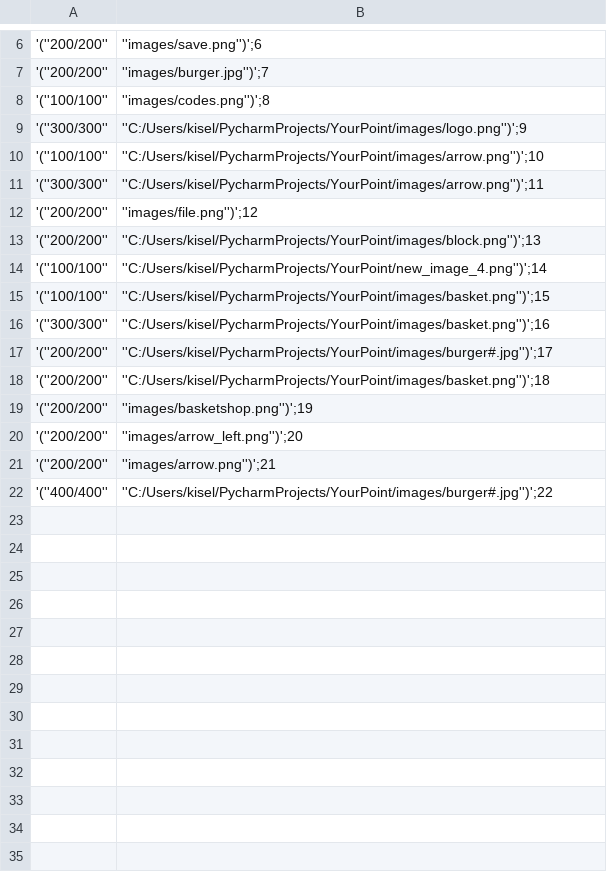
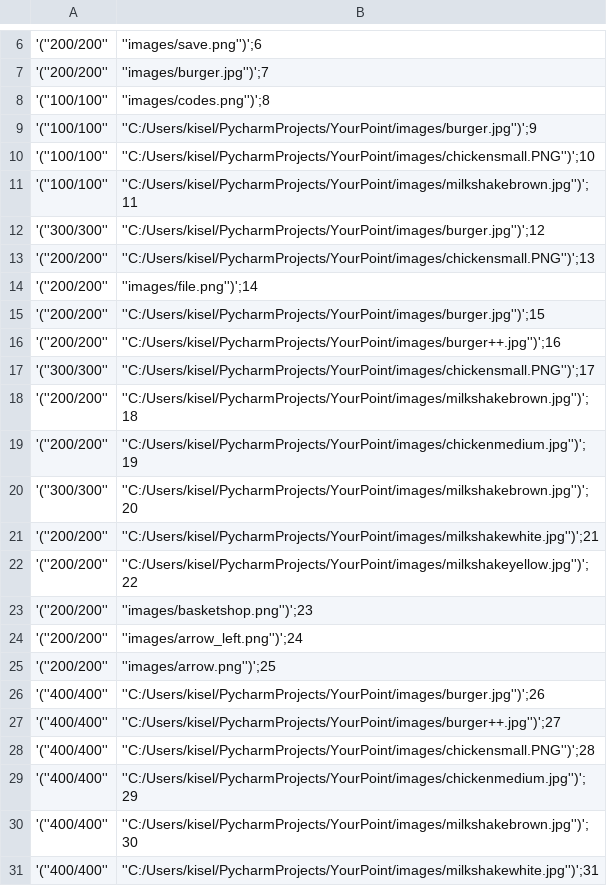
Before and after one commit to markizzkiselev/YourPoint, a CSV file: images.csv, drawn as a sheet; only a part is shown, gaps mark what is left out.

Commit message:
YourPoint 1.4 - cleaning the file system

```diff
--- a/images.csv
+++ b/images.csv
@@ -8,15 +8,24 @@
 '(''100/100'', ''images/codes.png'')';8
-'(''300/300'', ''C:/Users/kisel/PycharmProjects/YourPoint/images/logo.png'')';9
-'(''100/100'', ''C:/Users/kisel/PycharmProjects/YourPoint/images/arrow.png'')';10
-'(''300/300'', ''C:/Users/kisel/PycharmProjects/YourPoint/images/arrow.png'')';11
-'(''200/200'', ''images/file.png'')';12
-'(''200/200'', ''C:/Users/kisel/PycharmProjects/YourPoint/images/block.png'')';13
-'(''100/100'', ''C:/Users/kisel/PycharmProjects/YourPoint/new_image_4.png'')';14
-'(''100/100'', ''C:/Users/kisel/PycharmProjects/YourPoint/images/basket.png'')';15
-'(''300/300'', ''C:/Users/kisel/PycharmProjects/YourPoint/images/basket.png'')';16
-'(''200/200'', ''C:/Users/kisel/PycharmProjects/YourPoint/images/burger#.jpg'')';17
-'(''200/200'', ''C:/Users/kisel/PycharmProjects/YourPoint/images/basket.png'')';18
-'(''200/200'', ''images/basketshop.png'')';19
-'(''200/200'', ''images/arrow_left.png'')';20
-'(''200/200'', ''images/arrow.png'')';21
-'(''400/400'', ''C:/Users/kisel/PycharmProjects/YourPoint/images/burger#.jpg'')';22
+'(''100/100'', ''C:/Users/kisel/PycharmProjects/YourPoint/images/burger.jpg'')';9
+'(''100/100'', ''C:/Users/kisel/PycharmProjects/YourPoint/images/chickensmall.PNG'')';10
+'(''100/100'', ''C:/Users/kisel/PycharmProjects/YourPoint/images/milkshakebrown.jpg'')';11
+'(''300/300'', ''C:/Users/kisel/PycharmProjects/YourPoint/images/burger.jpg'')';12
+'(''200/200'', ''C:/Users/kisel/PycharmProjects/YourPoint/images/chickensmall.PNG'')';13
+'(''200/200'', ''images/file.png'')';14
+'(''200/200'', ''C:/Users/kisel/PycharmProjects/YourPoint/images/burger.jpg'')';15
+'(''200/200'', ''C:/Users/kisel/PycharmProjects/YourPoint/images/burger++.jpg'')';16
+'(''300/300'', ''C:/Users/kisel/PycharmProjects/YourPoint/images/chickensmall.PNG'')';17
+'(''200/200'', ''C:/Users/kisel/PycharmProjects/YourPoint/images/milkshakebrown.jpg'')';18
+'(''200/200'', ''C:/Users/kisel/PycharmProjects/YourPoint/images/chickenmedium.jpg'')';19
+'(''300/300'', ''C:/Users/kisel/PycharmProjects/YourPoint/images/milkshakebrown.jpg'')';20
+'(''200/200'', ''C:/Users/kisel/PycharmProjects/YourPoint/images/milkshakewhite.jpg'')';21
+'(''200/200'', ''C:/Users/kisel/PycharmProjects/YourPoint/images/milkshakeyellow.jpg'')';22
+'(''200/200'', ''images/basketshop.png'')';23
+'(''200/200'', ''images/arrow_left.png'')';24
+'(''200/200'', ''images/arrow.png'')';25
+'(''400/400'', ''C:/Users/kisel/PycharmProjects/YourPoint/images/burger.jpg'')';26
+'(''400/400'', ''C:/Users/kisel/PycharmProjects/YourPoint/images/burger++.jpg'')';27
+'(''400/400'', ''C:/Users/kisel/PycharmProjects/YourPoint/images/chickensmall.PNG'')';28
+'(''400/400'', ''C:/Users/kisel/PycharmProjects/YourPoint/images/chickenmedium.jpg'')';29
+'(''400/400'', ''C:/Users/kisel/PycharmProjects/YourPoint/images/milkshakebrown.jpg'')';30
+'(''400/400'', ''C:/Users/kisel/PycharmProjects/YourPoint/images/milkshakewhite.jpg'')';31
```
Also changed, not shown: 2 other files.
